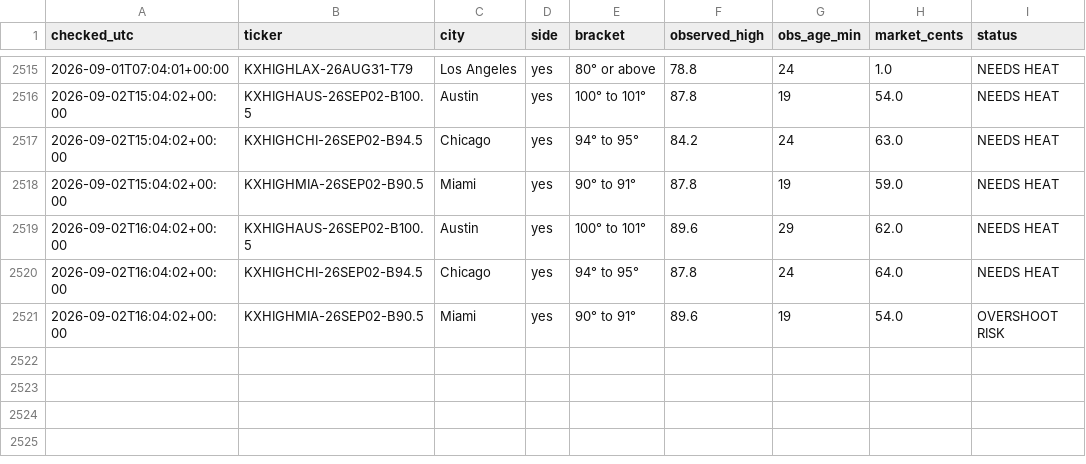
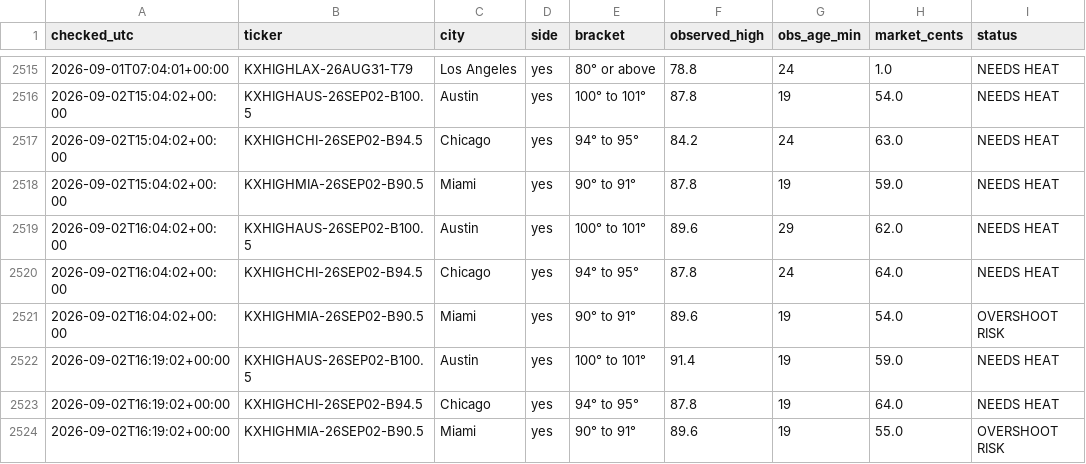
Before and after one commit to chrisscott2526-prog/Weather-Bot, a CSV file: swoop_log.csv, drawn as a sheet; only a part is shown, gaps mark what is left out; the diff names each change by its address in the sheet, - before the commit and + after, or states it on an @@ line.

```diff
--- a/swoop_log.csv
+++ b/swoop_log.csv
+row 2522: 2026-09-02T16:19:02+00:00 | KXHIGHAUS-26SEP02-B100.5 | Austin | yes | 100° to 101° | 91.4 | 19 | 59.0 | NEEDS HEAT
+row 2523: 2026-09-02T16:19:02+00:00 | KXHIGHCHI-26SEP02-B94.5 | Chicago | yes | 94° to 95° | 87.8 | 19 | 64.0 | NEEDS HEAT
+row 2524: 2026-09-02T16:19:02+00:00 | KXHIGHMIA-26SEP02-B90.5 | Miami | yes | 90° to 91° | 89.6 | 19 | 55.0 | OVERSHOOT RISK
```
Also changed, not shown: daily_highs.csv, 4 other files.
